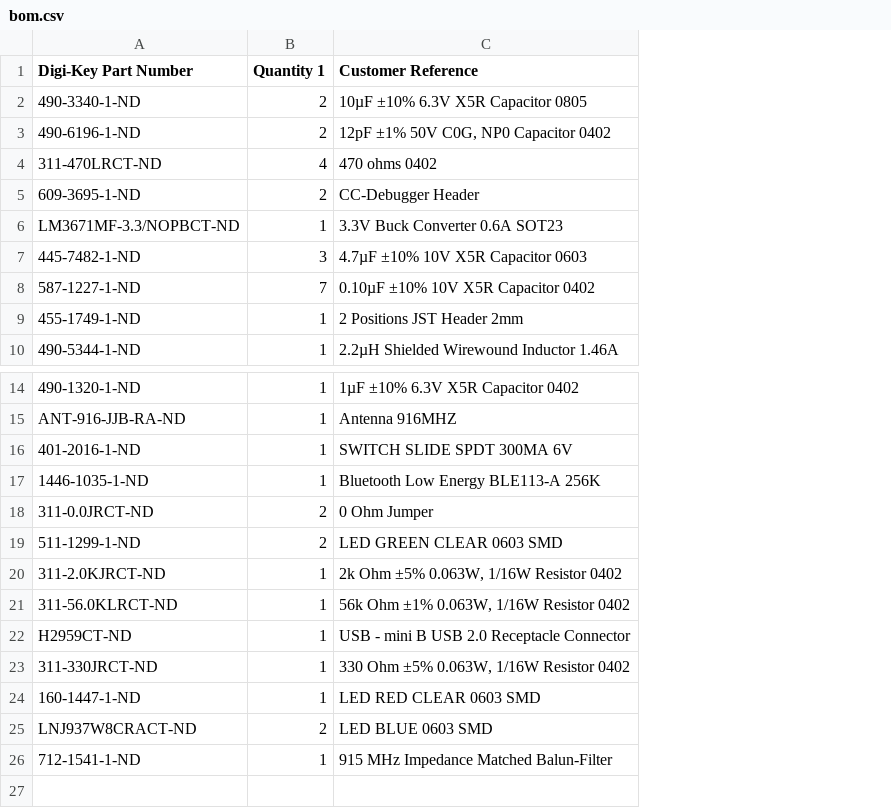
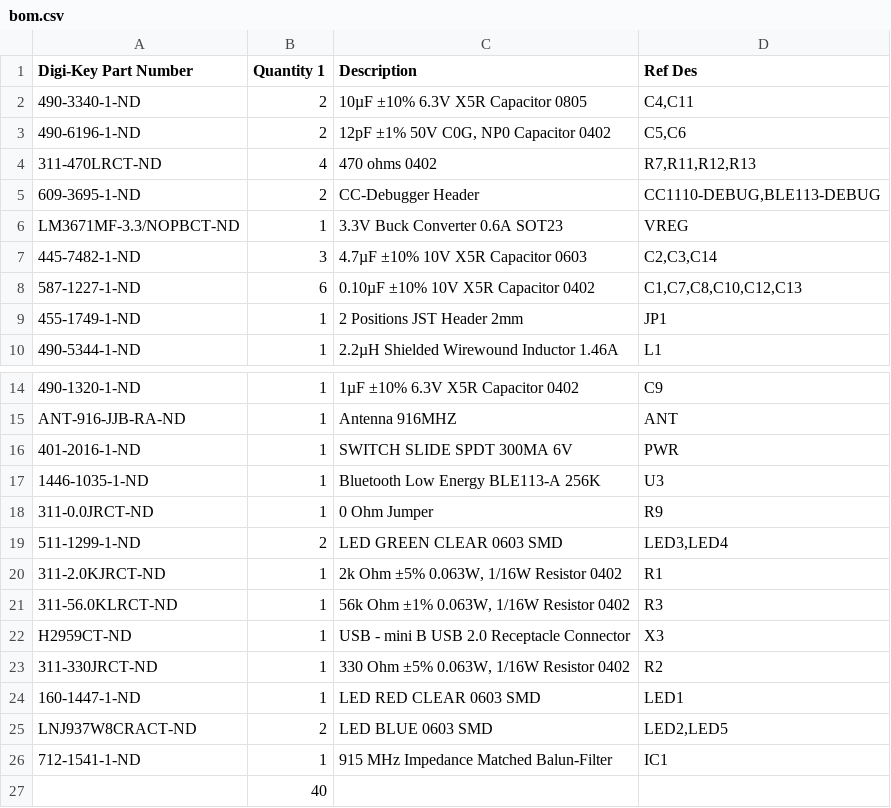
Before and after one commit to ps2/rileylink, a CSV file: hardware/bom.csv, drawn as a sheet; only a part is shown, gaps mark what is left out; the diff names each change by its address in the sheet, - before the commit and + after, or states it on an @@ line.

```diff
--- a/hardware/bom.csv
+++ b/hardware/bom.csv
+column D (Ref Des), rows 2-10: C4,C11 | C5,C6 | R7,R11,R12,R13 | CC1110-DEBUG,BLE113-DEBUG | VREG | C2,C3,C14 | C1,C7,C8,C10,C12,C13 | JP1 | L1; rows 14-26: C9 | ANT | PWR | U3 | R9 | LED3,LED4 | R1 | R3 | X3 | R2 | LED1 | LED2,LED5 | IC1
-C1: Customer Reference
+C1: Description
-B8 (Quantity 1): 7
+B8 (Quantity 1): 6
-B18 (Quantity 1): 2
+B18 (Quantity 1): 1
+row 27:  | 40
```
Also changed, not shown: hardware/parts.csv, 2 other files.
